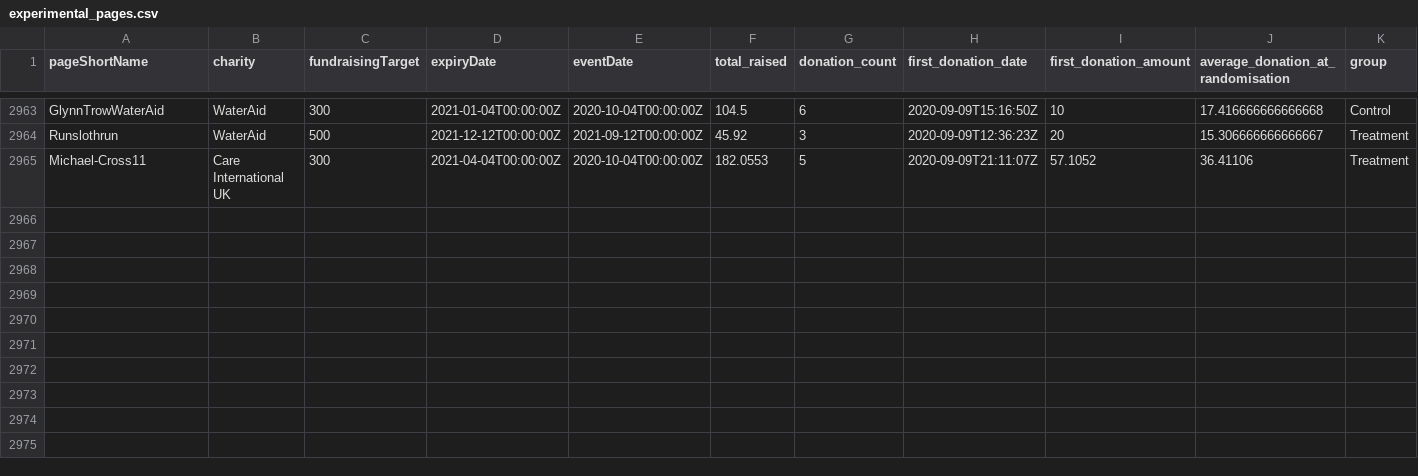
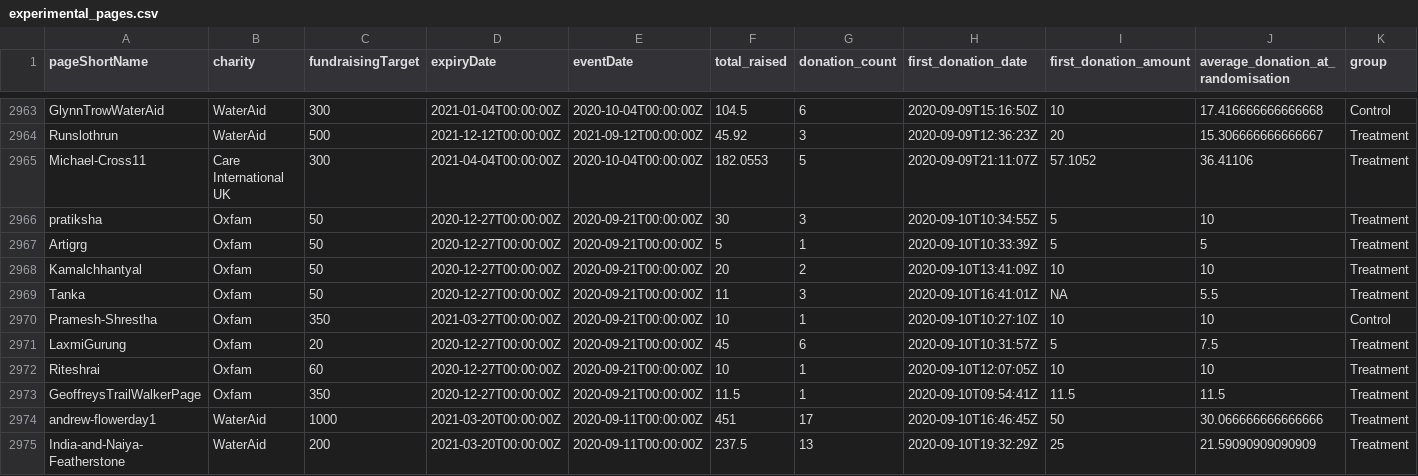
Before and after one commit to daaronr/fundraising_data_pull, a CSV file: data/experimental_pages.csv, drawn as a sheet; only a part is shown, gaps mark what is left out; rows hold the shown columns only; the diff names each change by its address in the sheet, - before the commit and + after, or states it on an @@ line.

```diff
--- a/data/experimental_pages.csv
+++ b/data/experimental_pages.csv
+row 2966: pratiksha | Oxfam | 50 | 2020-12-27T00:00:00Z | 2020-09-21T00:00:00Z | 30 | 3 | 2020-09-10T10:34:55Z | 5 | 10 | Treatment
+row 2967: Artigrg | Oxfam | 50 | 2020-12-27T00:00:00Z | 2020-09-21T00:00:00Z | 5 | 1 | 2020-09-10T10:33:39Z | 5 | 5 | Treatment
+row 2968: Kamalchhantyal | Oxfam | 50 | 2020-12-27T00:00:00Z | 2020-09-21T00:00:00Z | 20 | 2 | 2020-09-10T13:41:09Z | 10 | 10 | Treatment
+row 2969: Tanka | Oxfam | 50 | 2020-12-27T00:00:00Z | 2020-09-21T00:00:00Z | 11 | 3 | 2020-09-10T16:41:01Z | NA | 5.5 | Treatment
+row 2970: Pramesh-Shrestha | Oxfam | 350 | 2021-03-27T00:00:00Z | 2020-09-21T00:00:00Z | 10 | 1 | 2020-09-10T10:27:10Z | 10 | 10 | Control
+row 2971: LaxmiGurung | Oxfam | 20 | 2020-12-27T00:00:00Z | 2020-09-21T00:00:00Z | 45 | 6 | 2020-09-10T10:31:57Z | 5 | 7.5 | Treatment
+row 2972: Riteshrai | Oxfam | 60 | 2020-12-27T00:00:00Z | 2020-09-21T00:00:00Z | 10 | 1 | 2020-09-10T12:07:05Z | 10 | 10 | Treatment
+row 2973: GeoffreysTrailWalkerPage | Oxfam | 350 | 2020-12-27T00:00:00Z | 2020-09-21T00:00:00Z | 11.5 | 1 | 2020-09-10T09:54:41Z | 11.5 | 11.5 | Treatment
+row 2974: andrew-flowerday1 | WaterAid | 1000 | 2021-03-20T00:00:00Z | 2020-09-11T00:00:00Z | 451 | 17 | 2020-09-10T16:46:45Z | 50 | 30.066666666666666 | Treatment
+row 2975: India-and-Naiya-Featherstone | WaterAid | 200 | 2021-03-20T00:00:00Z | 2020-09-11T00:00:00Z | 237.5 | 13 | 2020-09-10T19:32:29Z | 25 | 21.59090909090909 | Treatment
```
Also changed, not shown: data/data_pulls.csv, data/treatments.csv, 5 other files.
